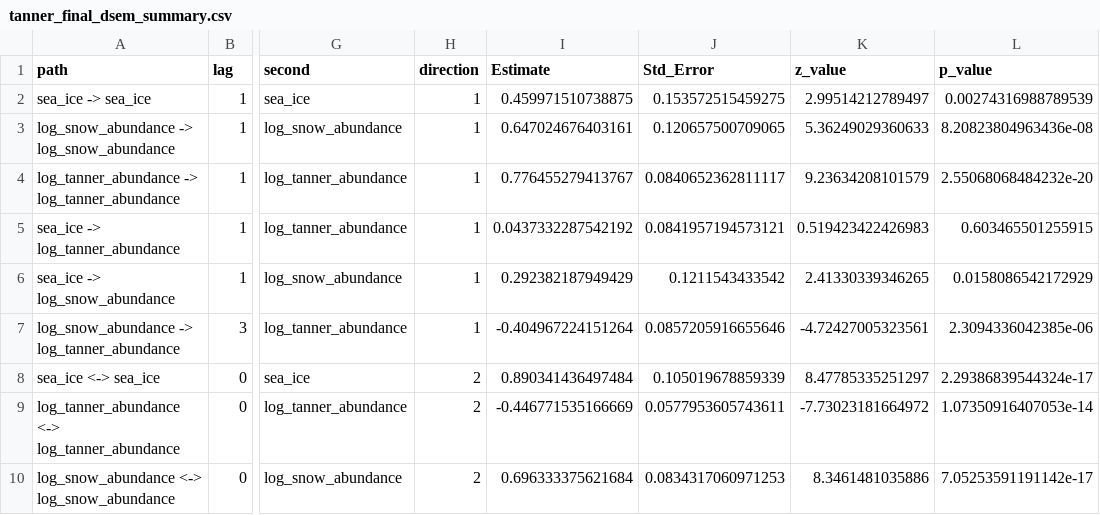
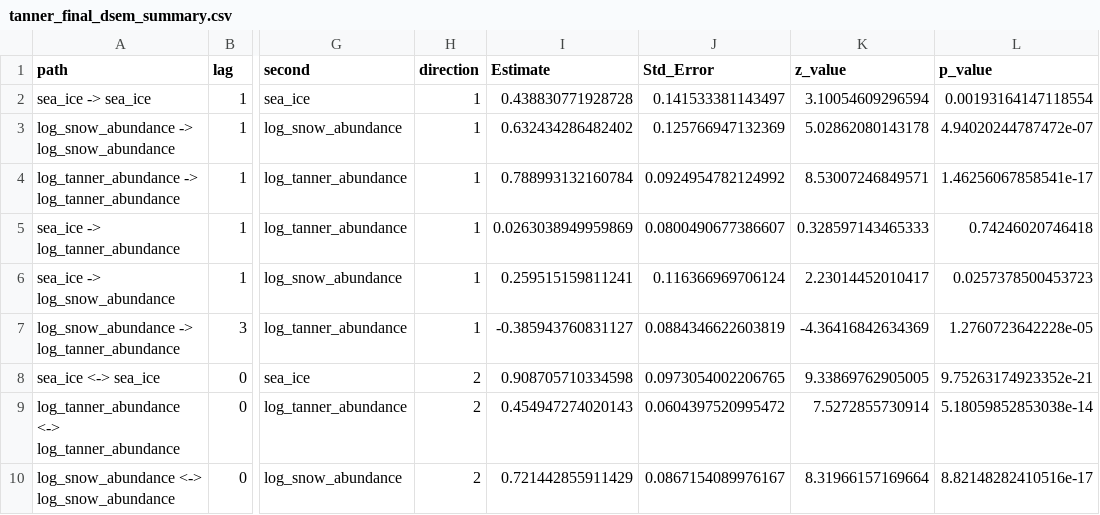
Before and after one commit to Erin-Fedewa-NOAA/MHW-Emergent-Consequences, a CSV file: output/tanner_final_dsem_summary.csv, drawn as a sheet; only a part is shown, gaps mark what is left out; the diff names each change by its address in the sheet, - before the commit and + after, or states it on an @@ line.

```diff
--- a/output/tanner_final_dsem_summary.csv
+++ b/output/tanner_final_dsem_summary.csv
-I2 (Estimate): 0.459971510738875
+I2 (Estimate): 0.438830771928728
-J2 (Std_Error): 0.153572515459275
+J2 (Std_Error): 0.141533381143497
-K2 (z_value): 2.99514212789497
+K2 (z_value): 3.10054609296594
-L2 (p_value): 0.00274316988789539
+L2 (p_value): 0.00193164147118554
-I3 (Estimate): 0.647024676403161
+I3 (Estimate): 0.632434286482402
-J3 (Std_Error): 0.120657500709065
+J3 (Std_Error): 0.125766947132369
-K3 (z_value): 5.36249029360633
+K3 (z_value): 5.02862080143178
-L3 (p_value): 8.20823804963436e-08
+L3 (p_value): 4.94020244787472e-07
-I4 (Estimate): 0.776455279413767
+I4 (Estimate): 0.788993132160784
-J4 (Std_Error): 0.0840652362811117
+J4 (Std_Error): 0.0924954782124992
-K4 (z_value): 9.23634208101579
+K4 (z_value): 8.53007246849571
-L4 (p_value): 2.55068068484232e-20
+L4 (p_value): 1.46256067858541e-17
-I5 (Estimate): 0.0437332287542192
+I5 (Estimate): 0.0263038949959869
-J5 (Std_Error): 0.0841957194573121
+J5 (Std_Error): 0.0800490677386607
-K5 (z_value): 0.519423422426983
+K5 (z_value): 0.328597143465333
-L5 (p_value): 0.603465501255915
+L5 (p_value): 0.74246020746418
-I6 (Estimate): 0.292382187949429
+I6 (Estimate): 0.259515159811241
-J6 (Std_Error): 0.1211543433542
+J6 (Std_Error): 0.116366969706124
-K6 (z_value): 2.41330339346265
+K6 (z_value): 2.23014452010417
-L6 (p_value): 0.0158086542172929
+L6 (p_value): 0.0257378500453723
-I7 (Estimate): -0.404967224151264
+I7 (Estimate): -0.385943760831127
-J7 (Std_Error): 0.0857205916655646
+J7 (Std_Error): 0.0884346622603819
-K7 (z_value): -4.72427005323561
+K7 (z_value): -4.36416842634369
-L7 (p_value): 2.3094336042385e-06
+L7 (p_value): 1.2760723642228e-05
-I8 (Estimate): 0.890341436497484
+I8 (Estimate): 0.908705710334598
-J8 (Std_Error): 0.105019678859339
+J8 (Std_Error): 0.0973054002206765
-K8 (z_value): 8.47785335251297
+K8 (z_value): 9.33869762905005
-L8 (p_value): 2.29386839544324e-17
+L8 (p_value): 9.75263174923352e-21
-I9 (Estimate): -0.446771535166669
+I9 (Estimate): 0.454947274020143
-J9 (Std_Error): 0.0577953605743611
+J9 (Std_Error): 0.0604397520995472
-K9 (z_value): -7.73023181664972
+K9 (z_value): 7.5272855730914
-L9 (p_value): 1.07350916407053e-14
+L9 (p_value): 5.18059852853038e-14
-I10 (Estimate): 0.696333375621684
+I10 (Estimate): 0.721442855911429
-J10 (Std_Error): 0.0834317060971253
+J10 (Std_Error): 0.0867154089976167
-K10 (z_value): 8.3461481035886
+K10 (z_value): 8.31966157169664
-L10 (p_value): 7.05253591191142e-17
+L10 (p_value): 8.82148282410516e-17
```
Also changed, not shown: output/hybrid_final_dsem_summary.csv, output/hybrid_lags.csv, 4 other files.
